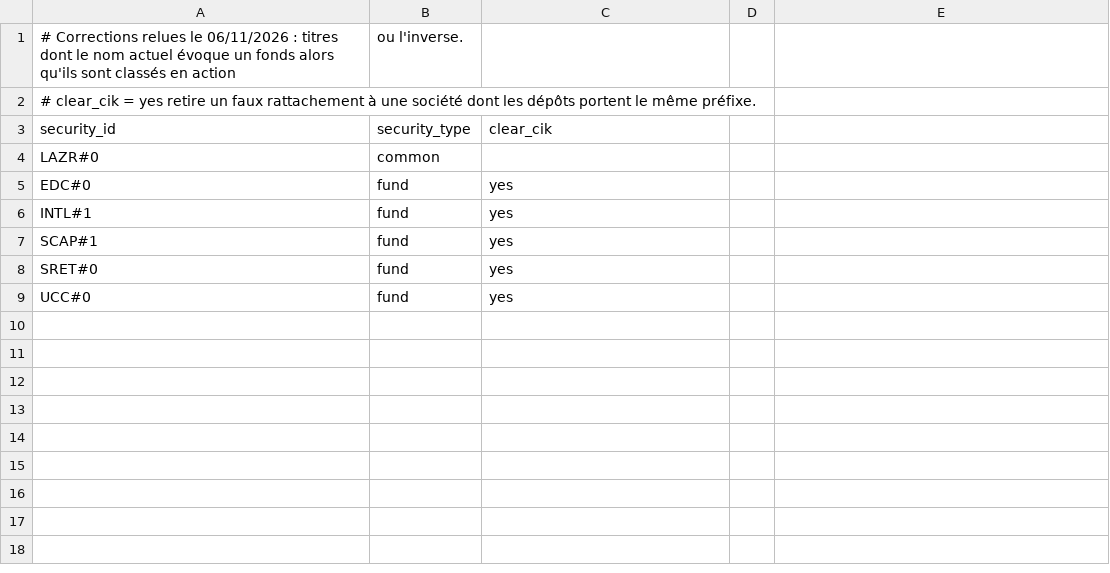
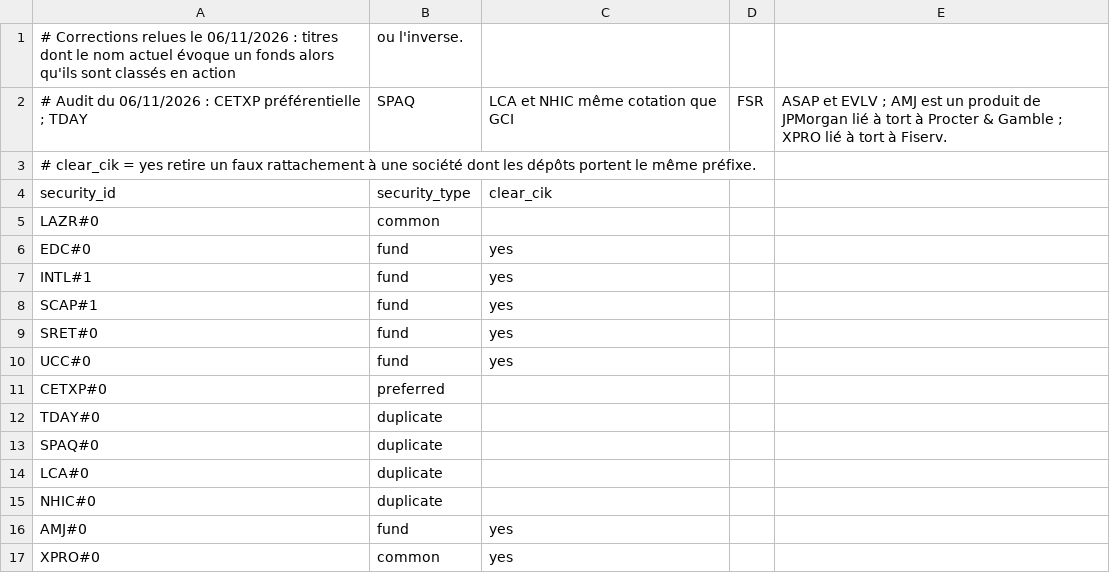
Before and after one commit to Dounet17/Projet-recherche-Stock-Market, a CSV file: reports/lab_2026-11/security_overrides.csv, drawn as a sheet.

```diff
--- a/reports/lab_2026-11/security_overrides.csv
+++ b/reports/lab_2026-11/security_overrides.csv
@@ -1,2 +1,3 @@
 # Corrections relues le 06/11/2026 : titres dont le nom actuel évoque un fonds alors qu'ils sont classés en action, ou l'inverse.
+# Audit du 06/11/2026 : CETXP préférentielle ; TDAY, SPAQ, LCA et NHIC même cotation que GCI, FSR, ASAP et EVLV ; AMJ est un produit de JPMorgan lié à tort à Procter & Gamble ; XPRO lié à tort à Fiserv.
 # clear_cik = yes retire un faux rattachement à une société dont les dépôts portent le même préfixe.
@@ -9 +10,8 @@ SRET#0,fund,yes
 UCC#0,fund,yes
+CETXP#0,preferred,
+TDAY#0,duplicate,
+SPAQ#0,duplicate,
+LCA#0,duplicate,
+NHIC#0,duplicate,
+AMJ#0,fund,yes
+XPRO#0,common,yes
```
Also changed, not shown: reports/lab_2026-11/per_stock/step3_sma200_by_stock_cohorts.csv, reports/lab_2026-11/per_stock/step3_sma200_by_stock_summary.csv, 31 other files.
